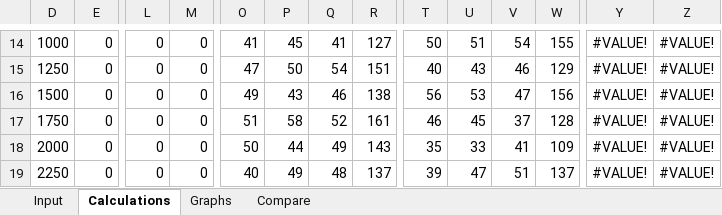
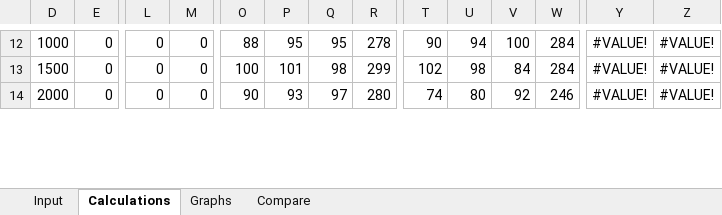
Before and after one commit to nikkone/ttk4147, an Excel workbook: Ex4/BRTT result spreadsheet.xlsx, sheet Calculations, drawn as a sheet; only a part is shown, gaps mark what is left out; values as stored, in another font and other column widths than the file's, no borders; removed rows and columns are numbered as before the commit, all else as after; rows hold the shown columns only; the diff covers the shown part only; the diff names each change by its address in the sheet, - before the commit and + after, or states it on an @@ line.

```diff
--- a/Ex4/BRTT result spreadsheet.xlsx (sheet Calculations)
+++ b/Ex4/BRTT result spreadsheet.xlsx (sheet Calculations)
-O12: 41
+O12: 88
-P12: 45
+P12: 95
-Q12: 41
+Q12: 95
-R12: 127
+R12: 278
-T12: 50
+T12: 90
-U12: 51
+U12: 94
-V12: 54
+V12: 100
-W12: 155
+W12: 284
-row 15: 1250 | 0 | 0 | 0 | 47 | 50 | 54 | 151 | 40 | 43 | 46 | 129 | #VALUE! | #VALUE!
-O13: 49
+O13: 100
-P13: 43
+P13: 101
-Q13: 46
+Q13: 98
-R13: 138
+R13: 299
-T13: 56
+T13: 102
-U13: 53
+U13: 98
-V13: 47
+V13: 84
-W13: 156
+W13: 284
-row 17: 1750 | 0 | 0 | 0 | 51 | 58 | 52 | 161 | 46 | 45 | 37 | 128 | #VALUE! | #VALUE!
-O14: 50
+O14: 90
-P14: 44
+P14: 93
-Q14: 49
+Q14: 97
-R14: 143
+R14: 280
-T14: 35
+T14: 74
-U14: 33
+U14: 80
-V14: 41
+V14: 92
-W14: 109
+W14: 246
-row 19: 2250 | 0 | 0 | 0 | 40 | 49 | 48 | 137 | 39 | 47 | 51 | 137 | #VALUE! | #VALUE!
```
Also changed, not shown: 10 added rows, 7 removed rows and 63 edited cells elsewhere in this sheet, sheet Graphs, formulas that keep their value, hidden cells, charts or pictures, 1 other file.
